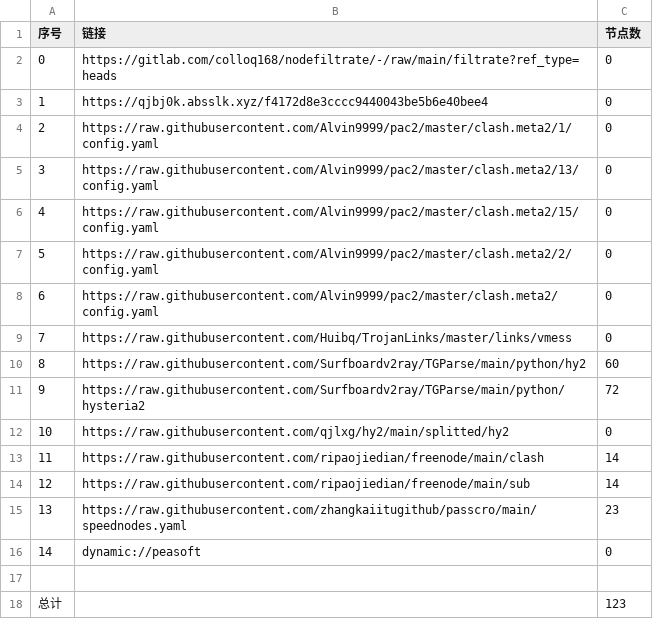
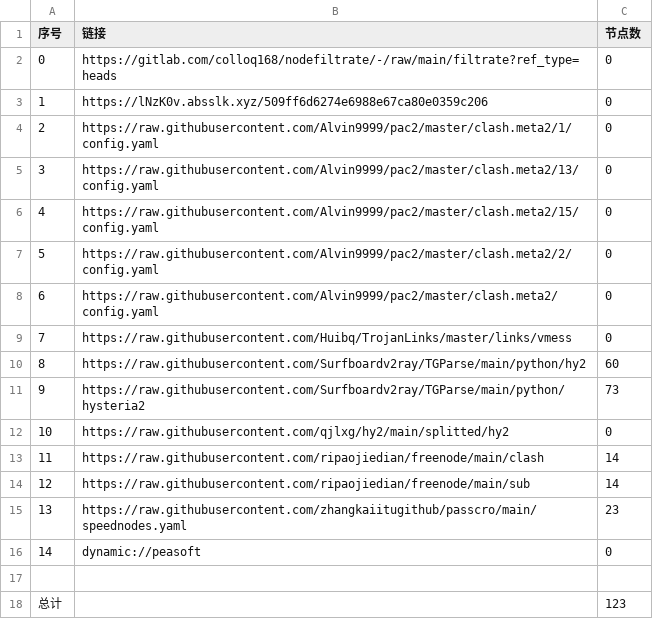
Before and after one commit to CrowleyLian/AutoMergePublicNodes, a CSV file: list_result.csv, drawn as a sheet.

```diff
--- a/list_result.csv
+++ b/list_result.csv
@@ -2,3 +2,3 @@
 0,https://gitlab.com/colloq168/nodefiltrate/-/raw/main/filtrate?ref_type=heads,0
-1,https://qjbj0k.absslk.xyz/f4172d8e3cccc9440043be5b6e40bee4,0
+1,https://lNzK0v.absslk.xyz/509ff6d6274e6988e67ca80e0359c206,0
 2,https://raw.githubusercontent.com/Alvin9999/pac2/master/clash.meta2/1/config.yaml,0
@@ -10,3 +10,3 @@
 8,https://raw.githubusercontent.com/Surfboardv2ray/TGParse/main/python/hy2,60
-9,https://raw.githubusercontent.com/Surfboardv2ray/TGParse/main/python/hysteria2,72
+9,https://raw.githubusercontent.com/Surfboardv2ray/TGParse/main/python/hysteria2,73
 10,https://raw.githubusercontent.com/qjlxg/hy2/main/splitted/hy2,0
```
Also changed, not shown: 6 other files.
